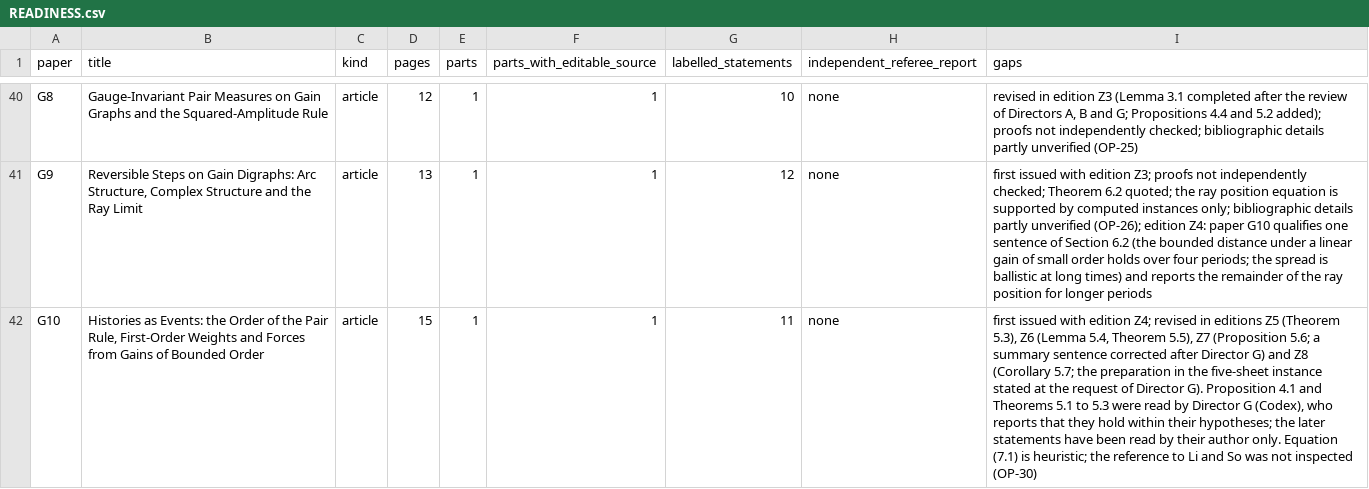
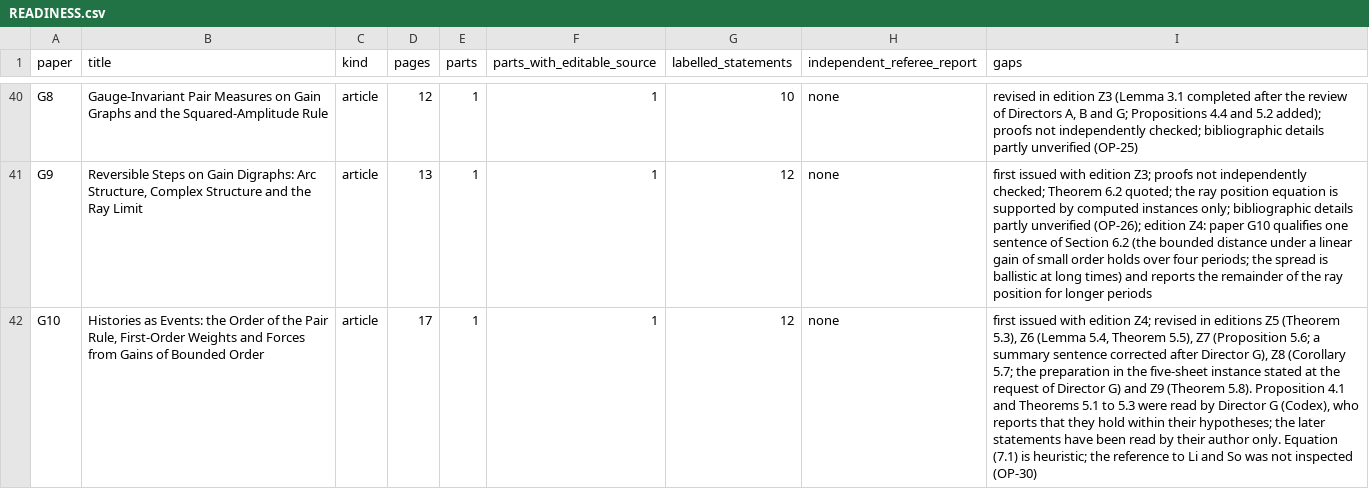
Before and after one commit to KirtusJ/From-Prephysical-Hypotheses-to-Physical-Models, a CSV file: edition/PROGRAM/registers/READINESS.csv, drawn as a sheet; only a part is shown, gaps mark what is left out; the diff names each change by its address in the sheet, - before the commit and + after, or states it on an @@ line.

```diff
--- a/edition/PROGRAM/registers/READINESS.csv
+++ b/edition/PROGRAM/registers/READINESS.csv
-D42 (pages): 15
+D42 (pages): 17
-G42 (labelled_statements): 11
+G42 (labelled_statements): 12
-I42 (gaps): …after Director G) and Z8 (Corollary 5.7; the preparation in the five-sheet instance stated at the request of Director G). Proposition 4.1…
+I42 (gaps): …after Director G), Z8 (Corollary 5.7; the preparation in the five-sheet instance stated at the request of Director G) and Z9 (Theorem 5.8). Proposition 4.1…
```
Also changed, not shown: edition/COMPUTATION/RERUN_RECORD_2026-11-12.csv, edition/PROGRAM/registers/COMPONENT_CROSSWALK.csv, 51 other files.
